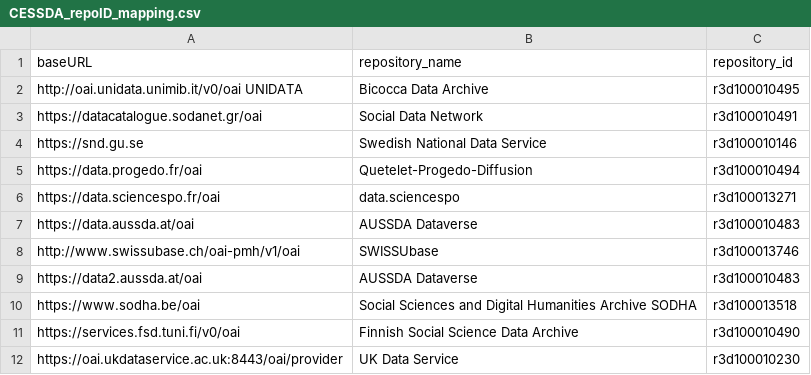
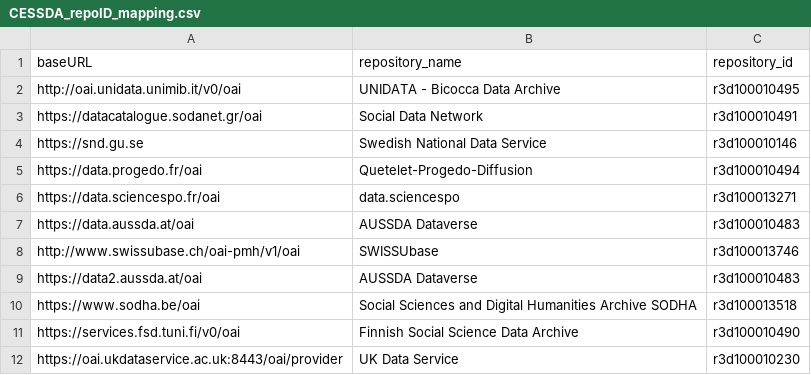
Before and after one commit to EUDAT-B2FIND/md-ingestion, a CSV file: etc/Community/CESSDA_repoID_mapping.csv, drawn as a sheet.

Commit message:
get repo_id and repo_name from csv table.

```diff
--- a/etc/Community/CESSDA_repoID_mapping.csv
+++ b/etc/Community/CESSDA_repoID_mapping.csv
@@ -1,3 +1,3 @@
 baseURL;repository_name;repository_id
-http://oai.unidata.unimib.it/v0/oai	UNIDATA;Bicocca Data Archive;r3d100010495
+http://oai.unidata.unimib.it/v0/oai;UNIDATA - Bicocca Data Archive;r3d100010495
 https://datacatalogue.sodanet.gr/oai;Social Data Network;r3d100010491
```
Also changed, not shown: 1 other file.
